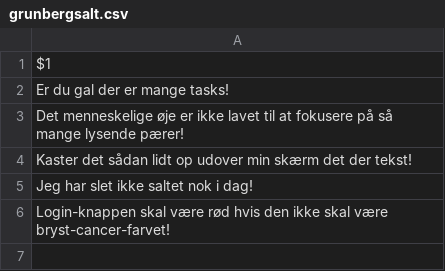
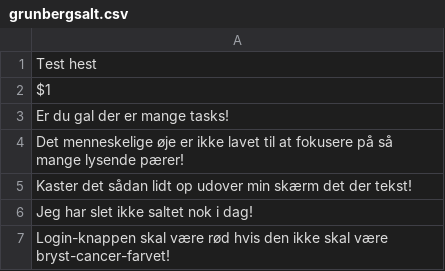
Before and after one commit to Newspaperman57/anton.grunbergsalt.life, a CSV file: grunbergsalt.csv, drawn as a sheet; the diff names each change by its address in the sheet, - before the commit and + after, or states it on an @@ line.

Commit message:
Added salt: 'Test hest'

```diff
--- a/grunbergsalt.csv
+++ b/grunbergsalt.csv
+row 1: Test hest
```
